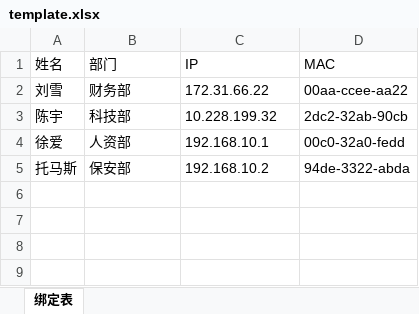
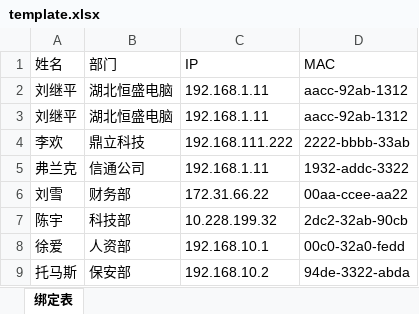
Before and after one commit to sammiriche/datacode, an Excel workbook: 13.信息台帐管理5.0_简单数据库测试2/template.xlsx, sheet 绑定表, drawn as a sheet; values as stored, in another font and other column widths than the file's, no borders; the diff names each change by its address in the sheet, - before the commit and + after, or states it on an @@ line.

```diff
--- a/13.信息台帐管理5.0_简单数据库测试2/template.xlsx (sheet 绑定表)
+++ b/13.信息台帐管理5.0_简单数据库测试2/template.xlsx (sheet 绑定表)
+row 2: 刘继平 | 湖北恒盛电脑 | 192.168.1.11 | aacc-92ab-1312
+row 3: 刘继平 | 湖北恒盛电脑 | 192.168.1.11 | aacc-92ab-1312
+row 4: 李欢 | 鼎立科技 | 192.168.111.222 | 2222-bbbb-33ab
+row 5: 弗兰克 | 信通公司 | 192.168.1.11 | 1932-addc-3322
```
Also changed, not shown: 4 other files.
